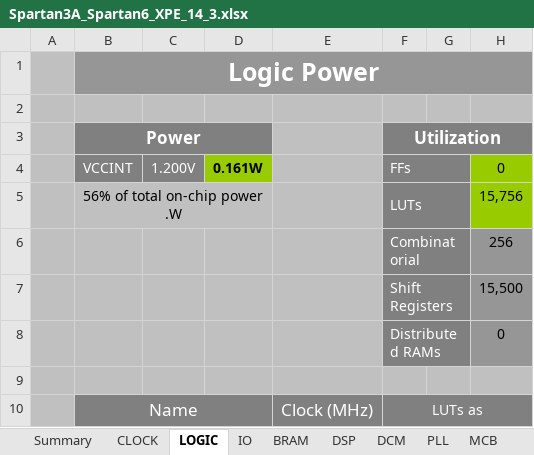
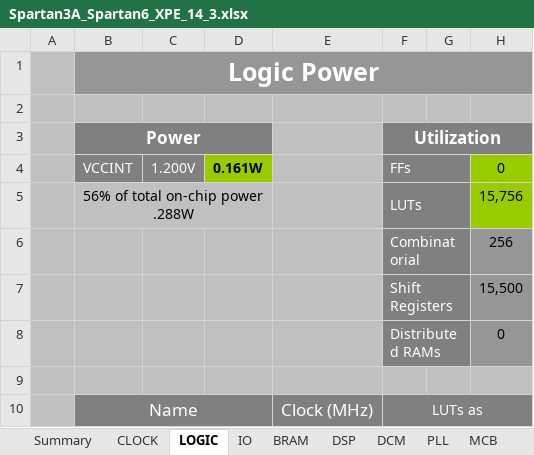
Before and after one commit to arsp2701/S7APP, an Excel workbook: 01 - PLEIADES/02 - DOCUMENTATION/01 - FPGA/Spartan3A_Spartan6_XPE_14_3.xlsx, sheet LOGIC, drawn as a sheet; only a part is shown; values as stored, in another font and other column widths than the file's, no borders; charts and pictures and conditional formats not drawn; the diff names each change by its address in the sheet, - before the commit and + after, or states it on an @@ line.

```diff
--- a/01 - PLEIADES/02 - DOCUMENTATION/01 - FPGA/Spartan3A_Spartan6_XPE_14_3.xlsx (sheet LOGIC)
+++ b/01 - PLEIADES/02 - DOCUMENTATION/01 - FPGA/Spartan3A_Spartan6_XPE_14_3.xlsx (sheet LOGIC)
-B5: 56% of total on-chip power .W
+B5: 56% of total on-chip power .288W
```
Also changed, not shown: sheet Graphs, sheet MCB, sheet DCM, sheet PLL, sheet BRAM, sheet DSP, 2 more sheets, charts or pictures, 9 other files.
